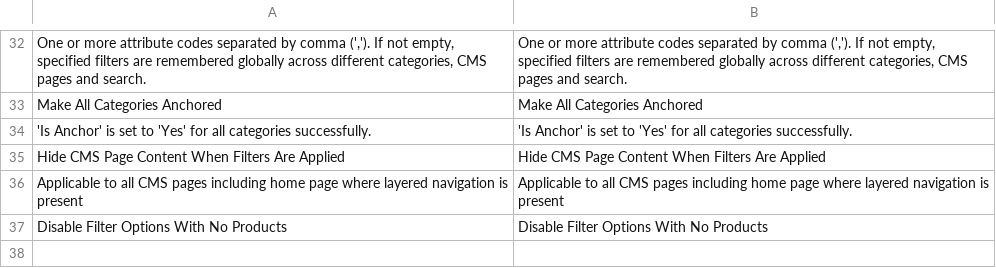
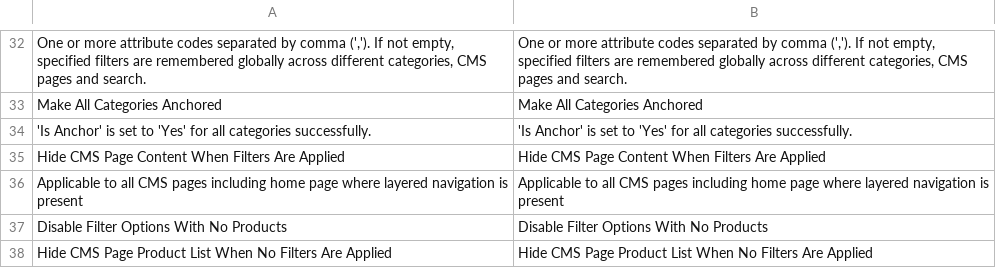
Before and after one commit to osmianski/manadev-magento, a CSV file: extensions/ManaPro/FilterAdmin/translate.csv, drawn as a sheet; only a part is shown, gaps mark what is left out; the diff names each change by its address in the sheet, - before the commit and + after, or states it on an @@ line.

Commit message:
58156294: CMS pages: don't show product list when no filters applied

```diff
--- a/extensions/ManaPro/FilterAdmin/translate.csv
+++ b/extensions/ManaPro/FilterAdmin/translate.csv
+row 38: Hide CMS Page Product List When No Filters Are Applied | Hide CMS Page Product List When No Filters Are Applied
```
Also changed, not shown: 5 other files.
